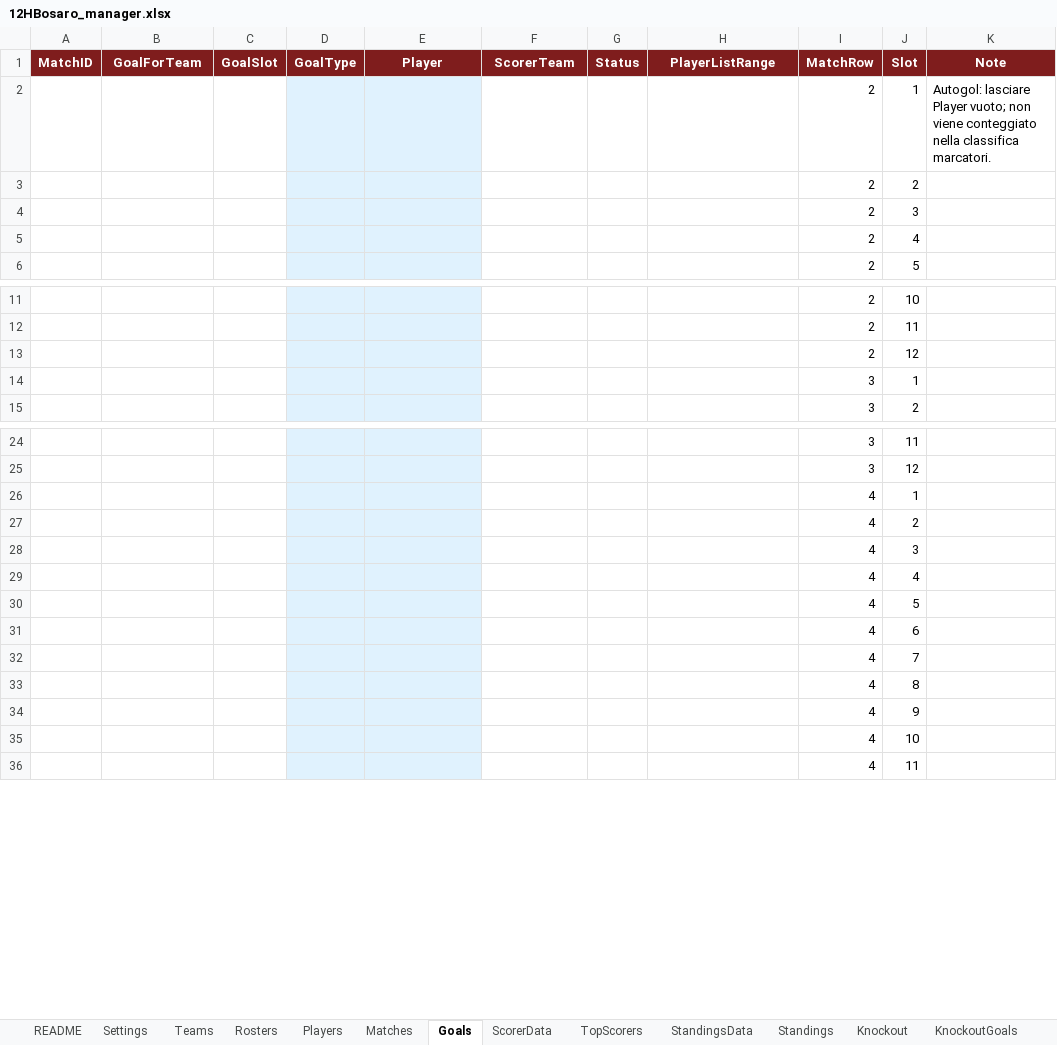
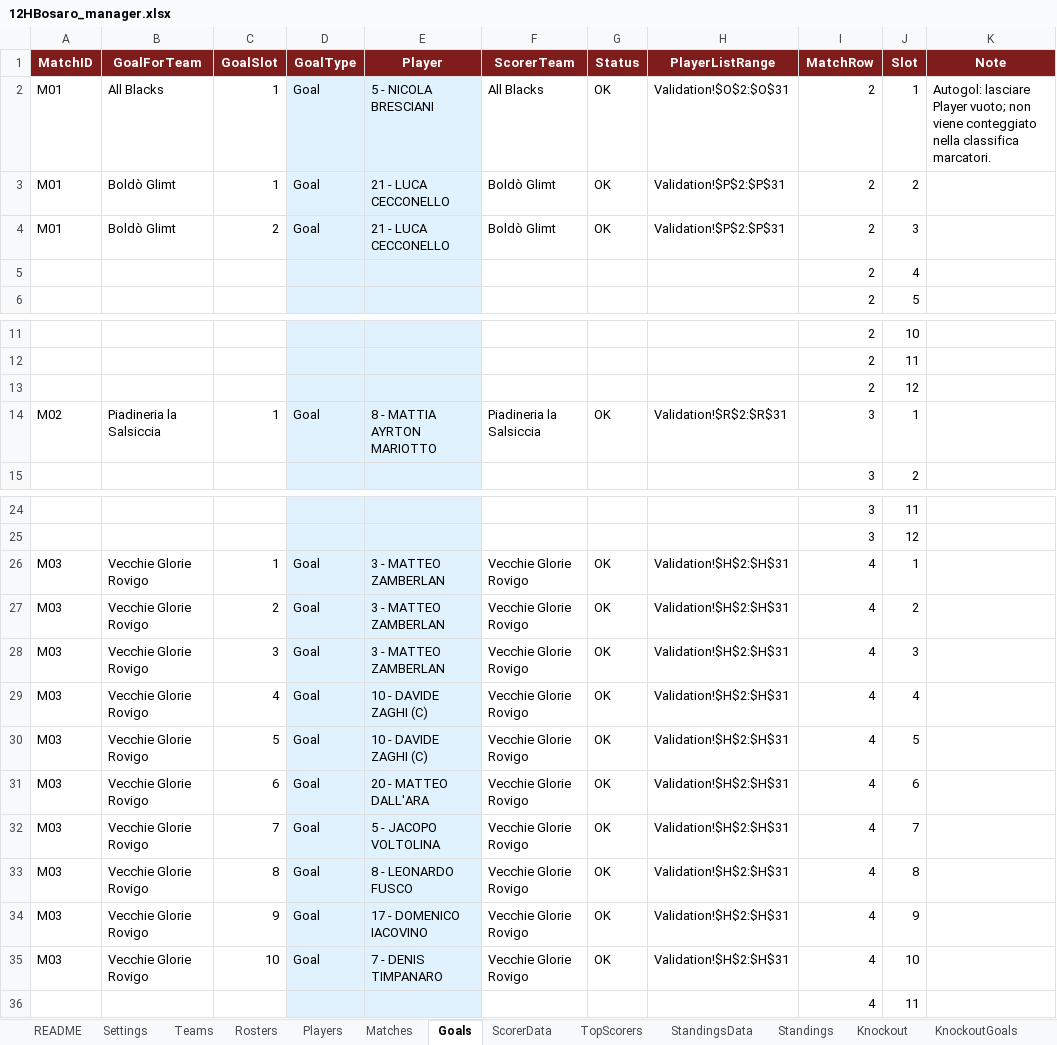
Before and after one commit to Danielm222/12orebosaro, an Excel workbook: 12HBosaro_manager.xlsx, sheet Goals, drawn as a sheet; only a part is shown, gaps mark what is left out; values as stored, in another font and other column widths than the file's, no borders; conditional formats not drawn; removed rows and columns are numbered as before the commit, all else as after; the diff names each change by its address in the sheet, - before the commit and + after, or states it on an @@ line.

```diff
--- a/12HBosaro_manager.xlsx (sheet Goals)
+++ b/12HBosaro_manager.xlsx (sheet Goals)
-row 2:  |  |  |  |  |  |  |  | 2 | 1 | Autogol: lasciare Player vuoto; non viene conteggiato nella classifica marcatori.
-row 3:  |  |  |  |  |  |  |  | 2 | 2
-row 4:  |  |  |  |  |  |  |  | 2 | 3
+row 2: M01 | All Blacks | 1 | Goal | 5 - NICOLA BRESCIANI | All Blacks | OK | Validation!$O$2:$O$31 | 2 | 1 | Autogol: lasciare Player vuoto; non viene conteggiato nella classifica marcatori.
+row 3: M01 | Boldò Glimt | 1 | Goal | 21 - LUCA CECCONELLO | Boldò Glimt | OK | Validation!$P$2:$P$31 | 2 | 2
+row 4: M01 | Boldò Glimt | 2 | Goal | 21 - LUCA CECCONELLO | Boldò Glimt | OK | Validation!$P$2:$P$31 | 2 | 3
-row 14:  |  |  |  |  |  |  |  | 3 | 1
+row 14: M02 | Piadineria la Salsiccia | 1 | Goal | 8 - MATTIA AYRTON MARIOTTO | Piadineria la Salsiccia | OK | Validation!$R$2:$R$31 | 3 | 1
-row 26:  |  |  |  |  |  |  |  | 4 | 1
-row 27:  |  |  |  |  |  |  |  | 4 | 2
-row 28:  |  |  |  |  |  |  |  | 4 | 3
-row 29:  |  |  |  |  |  |  |  | 4 | 4
-row 30:  |  |  |  |  |  |  |  | 4 | 5
-row 31:  |  |  |  |  |  |  |  | 4 | 6
-row 32:  |  |  |  |  |  |  |  | 4 | 7
-row 33:  |  |  |  |  |  |  |  | 4 | 8
-row 34:  |  |  |  |  |  |  |  | 4 | 9
-row 35:  |  |  |  |  |  |  |  | 4 | 10
+row 26: M03 | Vecchie Glorie Rovigo | 1 | Goal | 3 - MATTEO ZAMBERLAN | Vecchie Glorie Rovigo | OK | Validation!$H$2:$H$31 | 4 | 1
+row 27: M03 | Vecchie Glorie Rovigo | 2 | Goal | 3 - MATTEO ZAMBERLAN | Vecchie Glorie Rovigo | OK | Validation!$H$2:$H$31 | 4 | 2
+row 28: M03 | Vecchie Glorie Rovigo | 3 | Goal | 3 - MATTEO ZAMBERLAN | Vecchie Glorie Rovigo | OK | Validation!$H$2:$H$31 | 4 | 3
+row 29: M03 | Vecchie Glorie Rovigo | 4 | Goal | 10 - DAVIDE ZAGHI (C) | Vecchie Glorie Rovigo | OK | Validation!$H$2:$H$31 | 4 | 4
+row 30: M03 | Vecchie Glorie Rovigo | 5 | Goal | 10 - DAVIDE ZAGHI (C) | Vecchie Glorie Rovigo | OK | Validation!$H$2:$H$31 | 4 | 5
+row 31: M03 | Vecchie Glorie Rovigo | 6 | Goal | 20 - MATTEO DALL'ARA | Vecchie Glorie Rovigo | OK | Validation!$H$2:$H$31 | 4 | 6
+row 32: M03 | Vecchie Glorie Rovigo | 7 | Goal | 5 - JACOPO VOLTOLINA | Vecchie Glorie Rovigo | OK | Validation!$H$2:$H$31 | 4 | 7
+row 33: M03 | Vecchie Glorie Rovigo | 8 | Goal | 8 - LEONARDO FUSCO | Vecchie Glorie Rovigo | OK | Validation!$H$2:$H$31 | 4 | 8
+row 34: M03 | Vecchie Glorie Rovigo | 9 | Goal | 17 - DOMENICO IACOVINO | Vecchie Glorie Rovigo | OK | Validation!$H$2:$H$31 | 4 | 9
+row 35: M03 | Vecchie Glorie Rovigo | 10 | Goal | 7 - DENIS TIMPANARO | Vecchie Glorie Rovigo | OK | Validation!$H$2:$H$31 | 4 | 10
```
Also changed, not shown: sheet Export, sheet Standings, sheet StandingsData, sheet TopScorers, sheet Matches, sheet ScorerData, formulas that keep their value.
